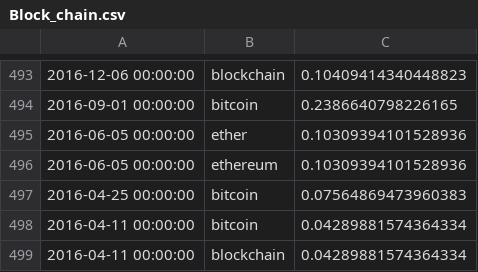
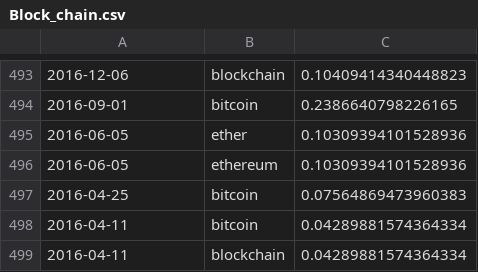
Before and after one commit to edwinzhng/trendcast, a CSV file: backend/data/websites/Edited/Block_chain.csv, drawn as a sheet; only a part is shown, gaps mark what is left out; the diff covers the shown part only.

```diff
--- a/backend/data/websites/Edited/Block_chain.csv
+++ b/backend/data/websites/Edited/Block_chain.csv
@@ -493,7 +493,7 @@
-2016-12-06 00:00:00,blockchain,0.10409414340448823
-2016-09-01 00:00:00,bitcoin,0.2386640798226165
-2016-06-05 00:00:00,ether,0.10309394101528936
-2016-06-05 00:00:00,ethereum,0.10309394101528936
-2016-04-25 00:00:00,bitcoin,0.07564869473960383
-2016-04-11 00:00:00,bitcoin,0.04289881574364334
-2016-04-11 00:00:00,blockchain,0.04289881574364334
+2016-12-06,blockchain,0.10409414340448823
+2016-09-01,bitcoin,0.2386640798226165
+2016-06-05,ether,0.10309394101528936
+2016-06-05,ethereum,0.10309394101528936
+2016-04-25,bitcoin,0.07564869473960383
+2016-04-11,bitcoin,0.04289881574364334
+2016-04-11,blockchain,0.04289881574364334
```
Also changed, not shown: 28 edited cells elsewhere in this file, backend/data/websites/Edited/Artifitial_Intelligence.csv, 5 other files.
